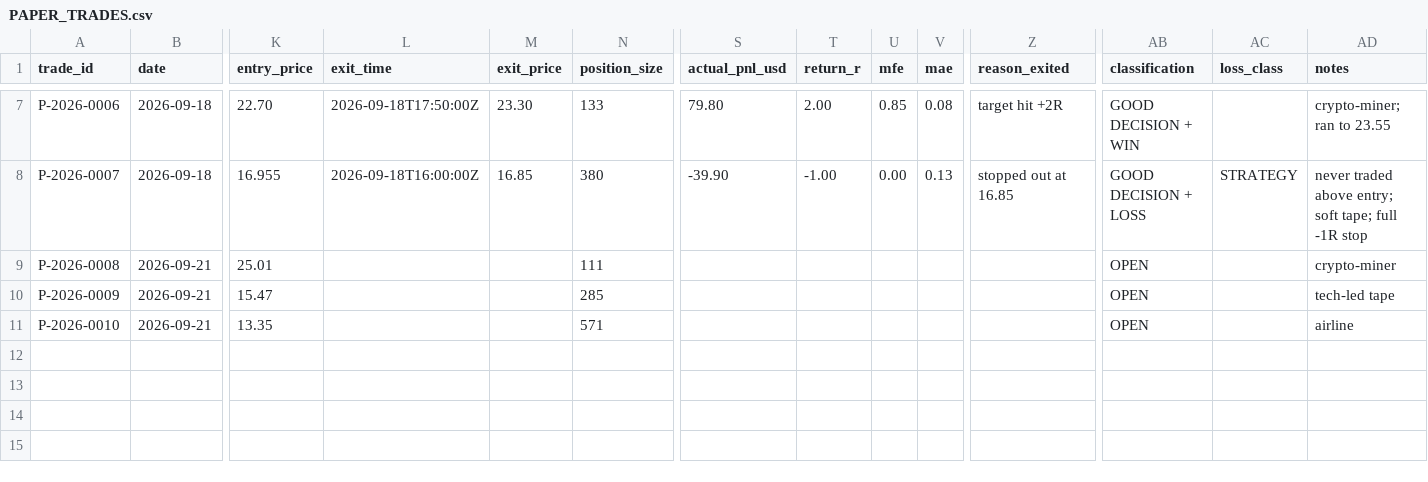
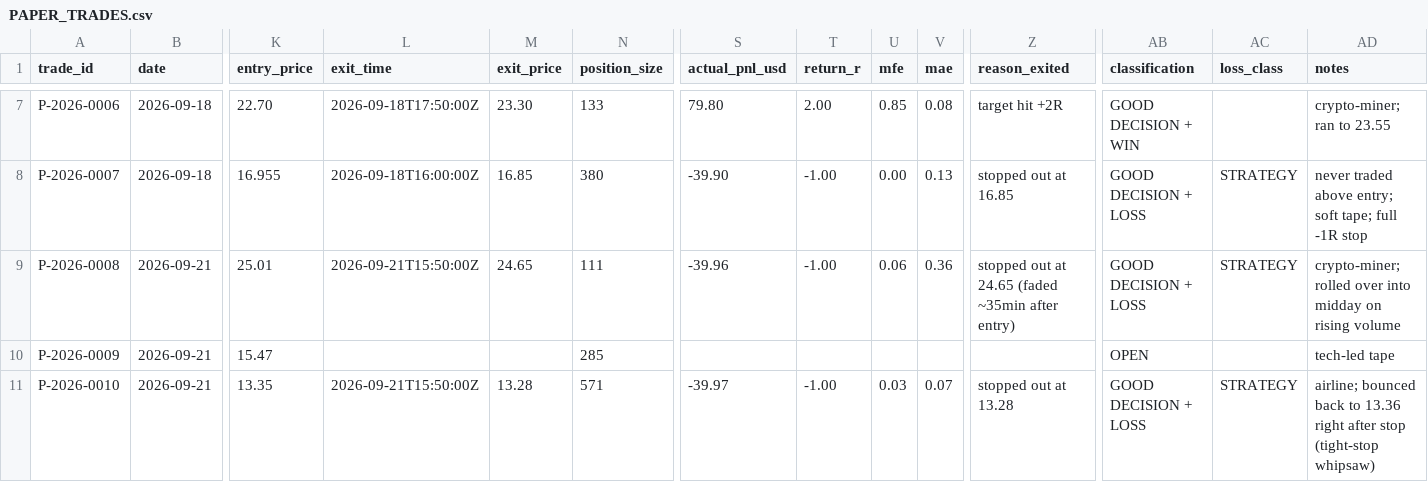
Before and after one commit to Taido097/Trading-Agent-, a CSV file: data/PAPER_TRADES.csv, drawn as a sheet; only a part is shown, gaps mark what is left out; the diff names each change by its address in the sheet, - before the commit and + after, or states it on an @@ line.

```diff
--- a/data/PAPER_TRADES.csv
+++ b/data/PAPER_TRADES.csv
-L9 (exit_time): (empty)
+L9 (exit_time): 2026-09-21T15:50:00Z
-M9 (exit_price): (empty)
+M9 (exit_price): 24.65
-S9 (actual_pnl_usd): (empty)
+S9 (actual_pnl_usd): -39.96
-T9 (return_r): (empty)
+T9 (return_r): -1.00
-U9 (mfe): (empty)
+U9 (mfe): 0.06
-V9 (mae): (empty)
+V9 (mae): 0.36
-Z9 (reason_exited): (empty)
+Z9 (reason_exited): stopped out at 24.65 (faded ~35min after entry)
-AB9 (classification): OPEN
+AB9 (classification): GOOD DECISION + LOSS
-AC9 (loss_class): (empty)
+AC9 (loss_class): STRATEGY
-AD9 (notes): crypto-miner
+AD9 (notes): crypto-miner; rolled over into midday on rising volume
-L11 (exit_time): (empty)
+L11 (exit_time): 2026-09-21T15:50:00Z
-M11 (exit_price): (empty)
+M11 (exit_price): 13.28
-S11 (actual_pnl_usd): (empty)
+S11 (actual_pnl_usd): -39.97
-T11 (return_r): (empty)
+T11 (return_r): -1.00
-U11 (mfe): (empty)
+U11 (mfe): 0.03
-V11 (mae): (empty)
+V11 (mae): 0.07
-Z11 (reason_exited): (empty)
+Z11 (reason_exited): stopped out at 13.28
-AB11 (classification): OPEN
+AB11 (classification): GOOD DECISION + LOSS
-AC11 (loss_class): (empty)
+AC11 (loss_class): STRATEGY
-AD11 (notes): airline
+AD11 (notes): airline; bounced back to 13.36 right after stop (tight-stop whipsaw)
```
Also changed, not shown: 2 other files.
